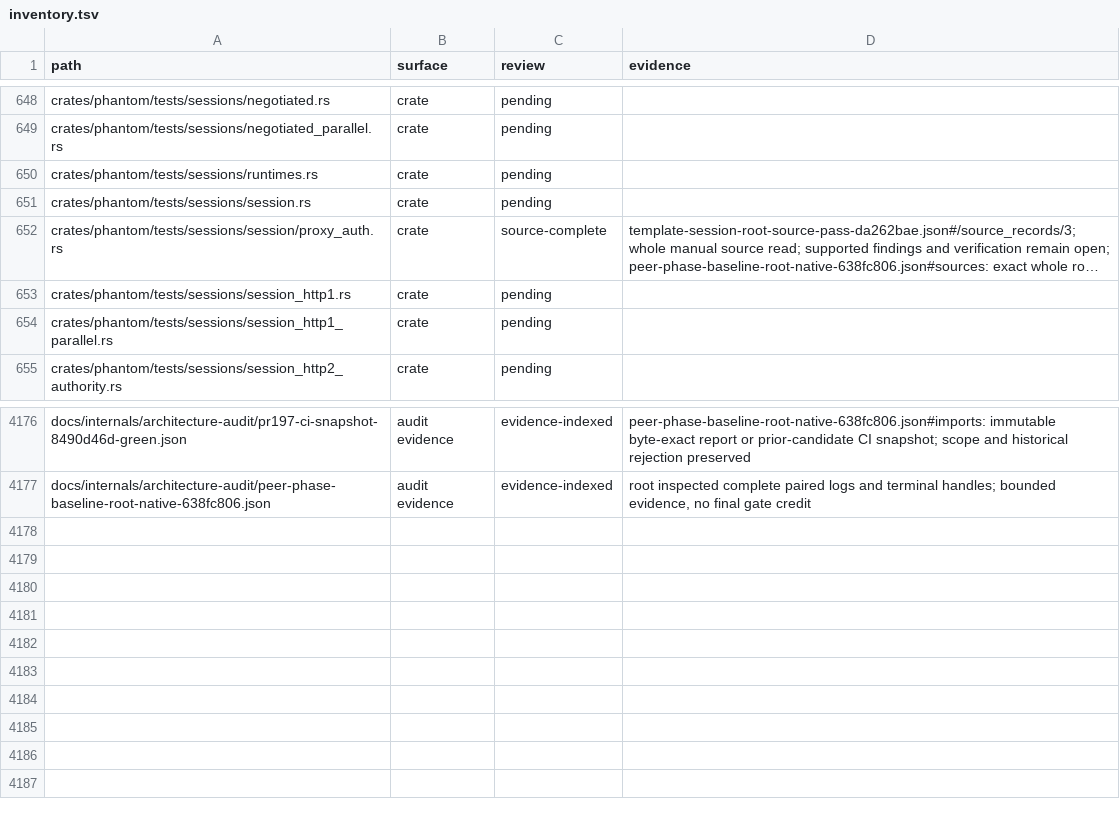
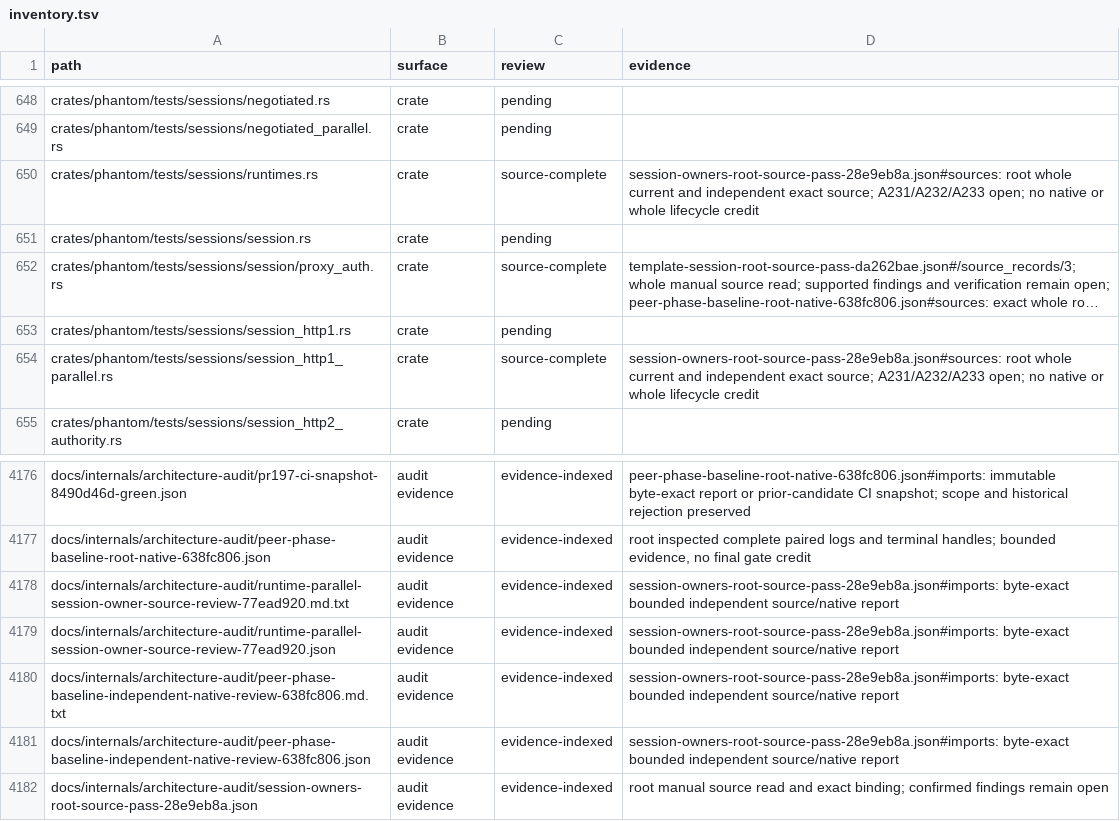
Before and after one commit to bywayhq/phantom, a TSV file: docs/internals/architecture-audit/inventory.tsv, drawn as a sheet; only a part is shown, gaps mark what is left out; long unchanged cells end in …; the diff names each change by its address in the sheet, - before the commit and + after, or states it on an @@ line.

Commit message:
docs(audit): record session owner and failure-path findings

```diff
--- a/docs/internals/architecture-audit/inventory.tsv
+++ b/docs/internals/architecture-audit/inventory.tsv
-C650 (review): pending
+C650 (review): source-complete
-D650 (evidence): (empty)
+D650 (evidence): session-owners-root-source-pass-28e9eb8a.json#sources: root whole current and independent exact source; A231/A232/A233 open; no native or whole lifecycle credit
-C654 (review): pending
+C654 (review): source-complete
-D654 (evidence): (empty)
+D654 (evidence): session-owners-root-source-pass-28e9eb8a.json#sources: root whole current and independent exact source; A231/A232/A233 open; no native or whole lifecycle credit
+row 4178: docs/internals/architecture-audit/runtime-parallel-session-owner-source-review-77ead920.md.txt | audit evidence | evidence-indexed | session-owners-root-source-pass-28e9eb8a.json#imports: byte-exact bounded independent source/native report
+row 4179: docs/internals/architecture-audit/runtime-parallel-session-owner-source-review-77ead920.json | audit evidence | evidence-indexed | session-owners-root-source-pass-28e9eb8a.json#imports: byte-exact bounded independent source/native report
+row 4180: docs/internals/architecture-audit/peer-phase-baseline-independent-native-review-638fc806.md.txt | audit evidence | evidence-indexed | session-owners-root-source-pass-28e9eb8a.json#imports: byte-exact bounded independent source/native report
+row 4181: docs/internals/architecture-audit/peer-phase-baseline-independent-native-review-638fc806.json | audit evidence | evidence-indexed | session-owners-root-source-pass-28e9eb8a.json#imports: byte-exact bounded independent source/native report
+row 4182: docs/internals/architecture-audit/session-owners-root-source-pass-28e9eb8a.json | audit evidence | evidence-indexed | root manual source read and exact binding; confirmed findings remain open
```
Also changed, not shown: 7 other files.
